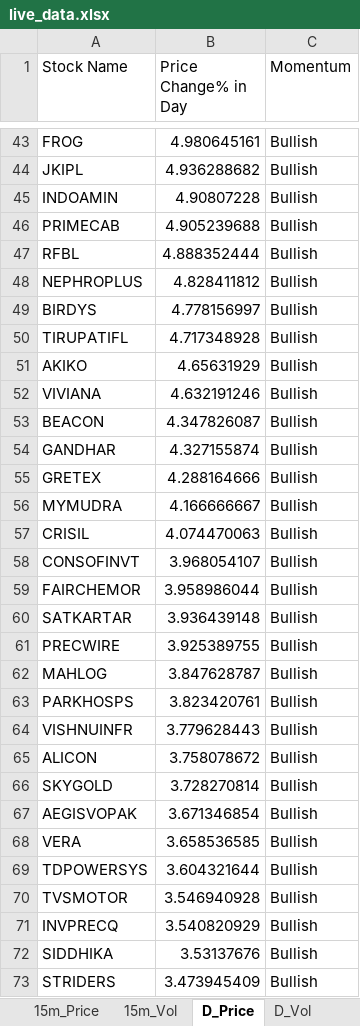
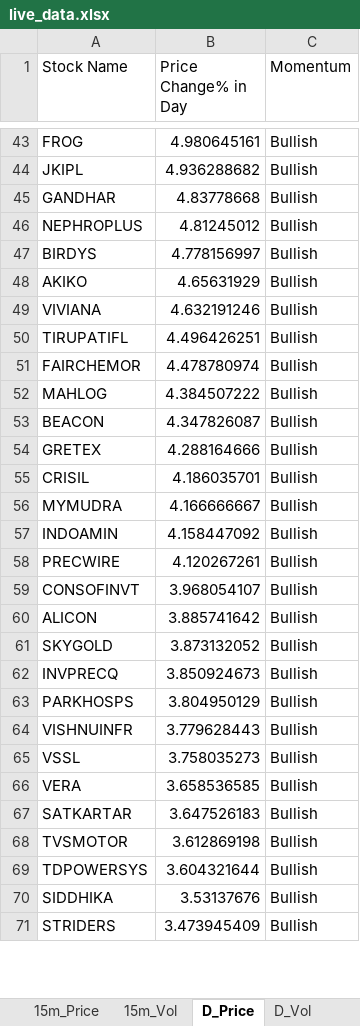
Before and after one commit to srbsharma92/priceAction2, an Excel workbook: data/live_data.xlsx, sheet D_Price, drawn as a sheet; only a part is shown, gaps mark what is left out; values as stored, in another font and other column widths than the file's, no borders; removed rows and columns are numbered as before the commit, all else as after; the diff covers the shown part only; the diff names each change by its address in the sheet, - before the commit and + after, or states it on an @@ line.

```diff
--- a/data/live_data.xlsx (sheet D_Price)
+++ b/data/live_data.xlsx (sheet D_Price)
-row 45: INDOAMIN | 4.90807228 | Bullish
-row 46: PRIMECAB | 4.905239688 | Bullish
-row 47: RFBL | 4.888352444 | Bullish
+row 45: GANDHAR | 4.83778668 | Bullish
-B46 (Price Change% in Day): 4.828411812
+B46 (Price Change% in Day): 4.81245012
-row 50: TIRUPATIFL | 4.717348928 | Bullish
+row 50: TIRUPATIFL | 4.496426251 | Bullish
+row 51: FAIRCHEMOR | 4.478780974 | Bullish
+row 52: MAHLOG | 4.384507222 | Bullish
-row 54: GANDHAR | 4.327155874 | Bullish
+row 55: CRISIL | 4.186035701 | Bullish
-row 57: CRISIL | 4.074470063 | Bullish
+row 57: INDOAMIN | 4.158447092 | Bullish
+row 58: PRECWIRE | 4.120267261 | Bullish
-row 59: FAIRCHEMOR | 3.958986044 | Bullish
-row 60: SATKARTAR | 3.936439148 | Bullish
-row 61: PRECWIRE | 3.925389755 | Bullish
-row 62: MAHLOG | 3.847628787 | Bullish
+row 60: ALICON | 3.885741642 | Bullish
+row 61: SKYGOLD | 3.873132052 | Bullish
+row 62: INVPRECQ | 3.850924673 | Bullish
-B63 (Price Change% in Day): 3.823420761
+B63 (Price Change% in Day): 3.804950129
-row 65: ALICON | 3.758078672 | Bullish
-row 66: SKYGOLD | 3.728270814 | Bullish
-row 67: AEGISVOPAK | 3.671346854 | Bullish
+row 65: VSSL | 3.758035273 | Bullish
+row 67: SATKARTAR | 3.647526183 | Bullish
+row 68: TVSMOTOR | 3.612869198 | Bullish
-row 70: TVSMOTOR | 3.546940928 | Bullish
-row 71: INVPRECQ | 3.540820929 | Bullish
```
Also changed, not shown: 60 added rows, 71 removed rows and 38 edited cells elsewhere in this sheet, sheet 5m_Vol, sheet D_Vol, sheet 15m_Vol, sheet 15m_Price, sheet 5m_Price, sheet Opening, 1 more sheet.
